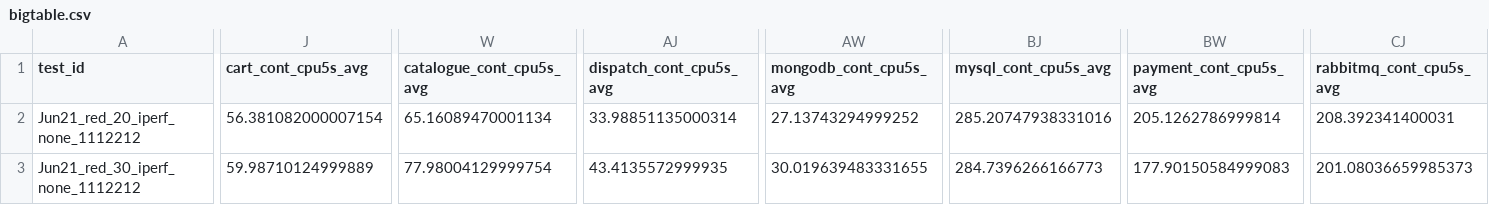
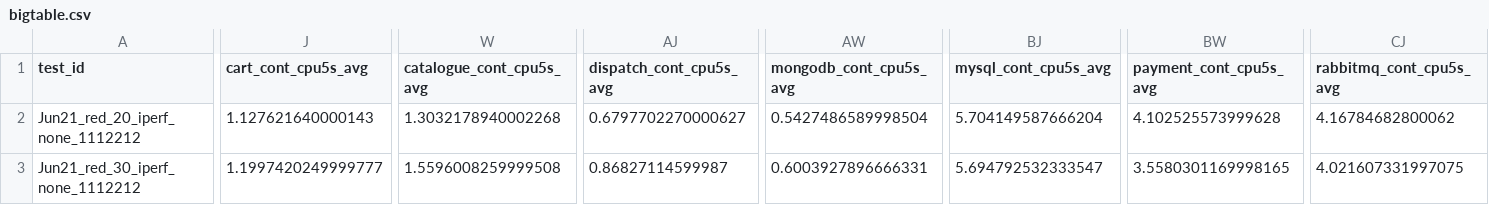
Before and after one commit to pengkang12/Adaptive_Microservice, a CSV file: training_data/bigtable.csv, drawn as a sheet; only a part is shown, gaps mark what is left out; the diff covers the shown part only; the diff names each change by its address in the sheet, - before the commit and + after, or states it on an @@ line.

Commit message:
update data

```diff
--- a/training_data/bigtable.csv
+++ b/training_data/bigtable.csv
-J2 (cart_cont_cpu5s_avg): 56.381082000007154
+J2 (cart_cont_cpu5s_avg): 1.127621640000143
-W2 (catalogue_cont_cpu5s_avg): 65.16089470001134
+W2 (catalogue_cont_cpu5s_avg): 1.3032178940002268
-AJ2 (dispatch_cont_cpu5s_avg): 33.98851135000314
+AJ2 (dispatch_cont_cpu5s_avg): 0.6797702270000627
-AW2 (mongodb_cont_cpu5s_avg): 27.13743294999252
+AW2 (mongodb_cont_cpu5s_avg): 0.5427486589998504
-BJ2 (mysql_cont_cpu5s_avg): 285.20747938331016
+BJ2 (mysql_cont_cpu5s_avg): 5.704149587666204
-BW2 (payment_cont_cpu5s_avg): 205.1262786999814
+BW2 (payment_cont_cpu5s_avg): 4.102525573999628
-CJ2 (rabbitmq_cont_cpu5s_avg): 208.392341400031
+CJ2 (rabbitmq_cont_cpu5s_avg): 4.16784682800062
-J3 (cart_cont_cpu5s_avg): 59.98710124999889
+J3 (cart_cont_cpu5s_avg): 1.1997420249999777
-W3 (catalogue_cont_cpu5s_avg): 77.98004129999754
+W3 (catalogue_cont_cpu5s_avg): 1.5596008259999508
-AJ3 (dispatch_cont_cpu5s_avg): 43.4135572999935
+AJ3 (dispatch_cont_cpu5s_avg): 0.86827114599987
-AW3 (mongodb_cont_cpu5s_avg): 30.019639483331655
+AW3 (mongodb_cont_cpu5s_avg): 0.6003927896666331
-BJ3 (mysql_cont_cpu5s_avg): 284.7396266166773
+BJ3 (mysql_cont_cpu5s_avg): 5.694792532333547
-BW3 (payment_cont_cpu5s_avg): 177.90150584999083
+BW3 (payment_cont_cpu5s_avg): 3.5580301169998165
-CJ3 (rabbitmq_cont_cpu5s_avg): 201.08036659985373
+CJ3 (rabbitmq_cont_cpu5s_avg): 4.021607331997075
```
Also changed, not shown: 58 edited cells elsewhere in this file.
